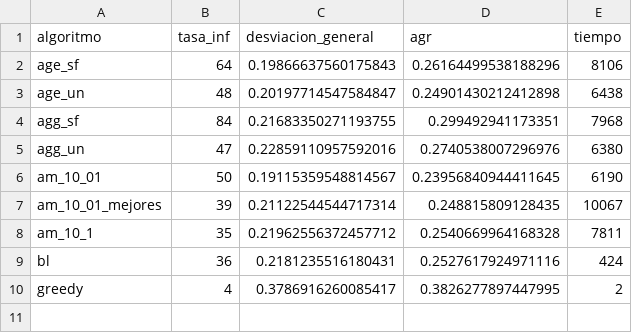
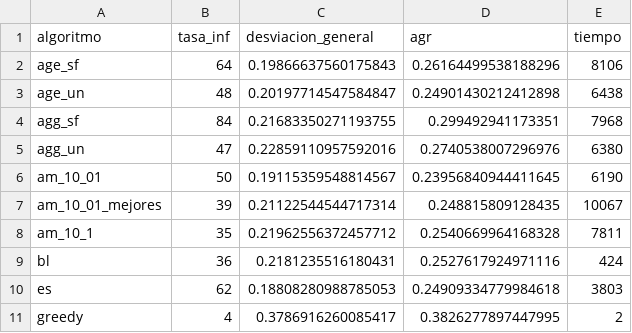
Before and after one commit to Asmilex/Metaheuristicas, a CSV file: data/csv/glass_10/analisis.csv, drawn as a sheet; the diff names each change by its address in the sheet, - before the commit and + after, or states it on an @@ line.

```diff
--- a/data/csv/glass_10/analisis.csv
+++ b/data/csv/glass_10/analisis.csv
+row 10: es | 62 | 0.18808280988785053 | 0.24909334779984618 | 3803
```
Also changed, not shown: data/csv/bupa_10/analisis.csv, data/csv/bupa_20/analisis.csv, 12 other files.
